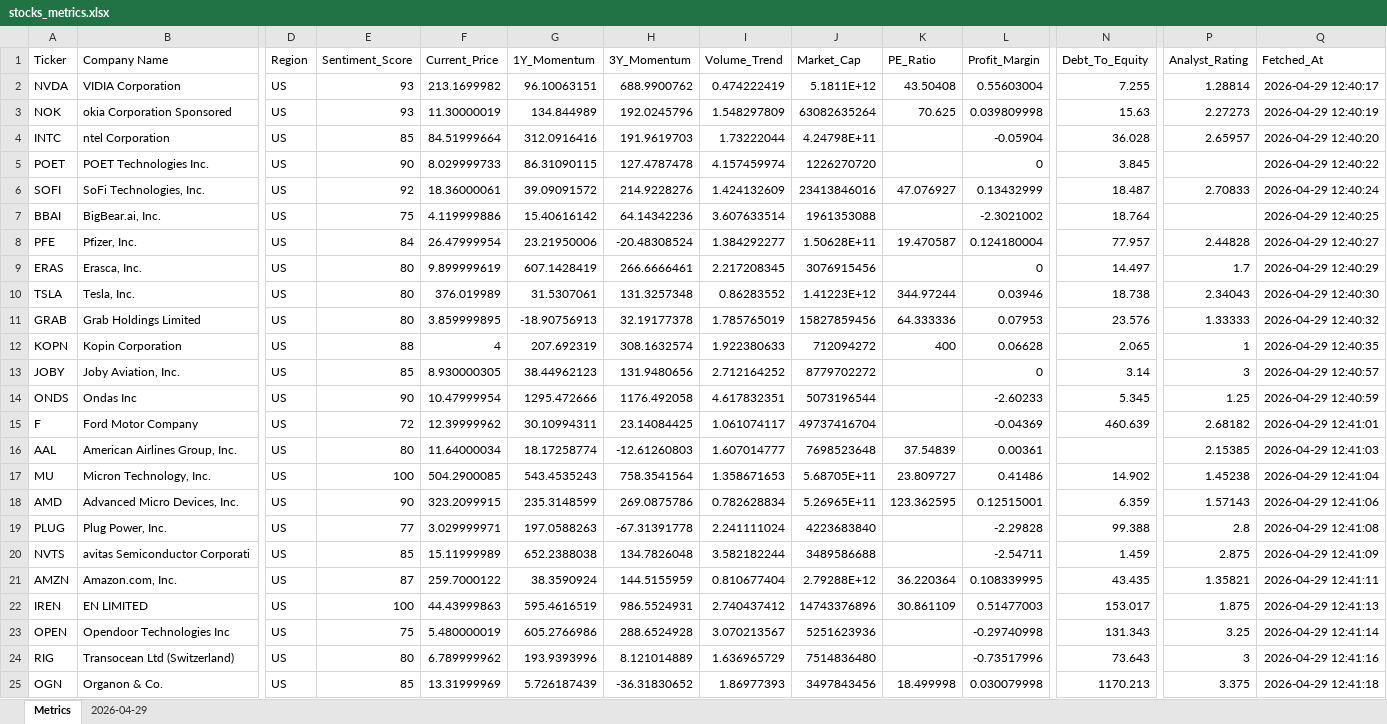
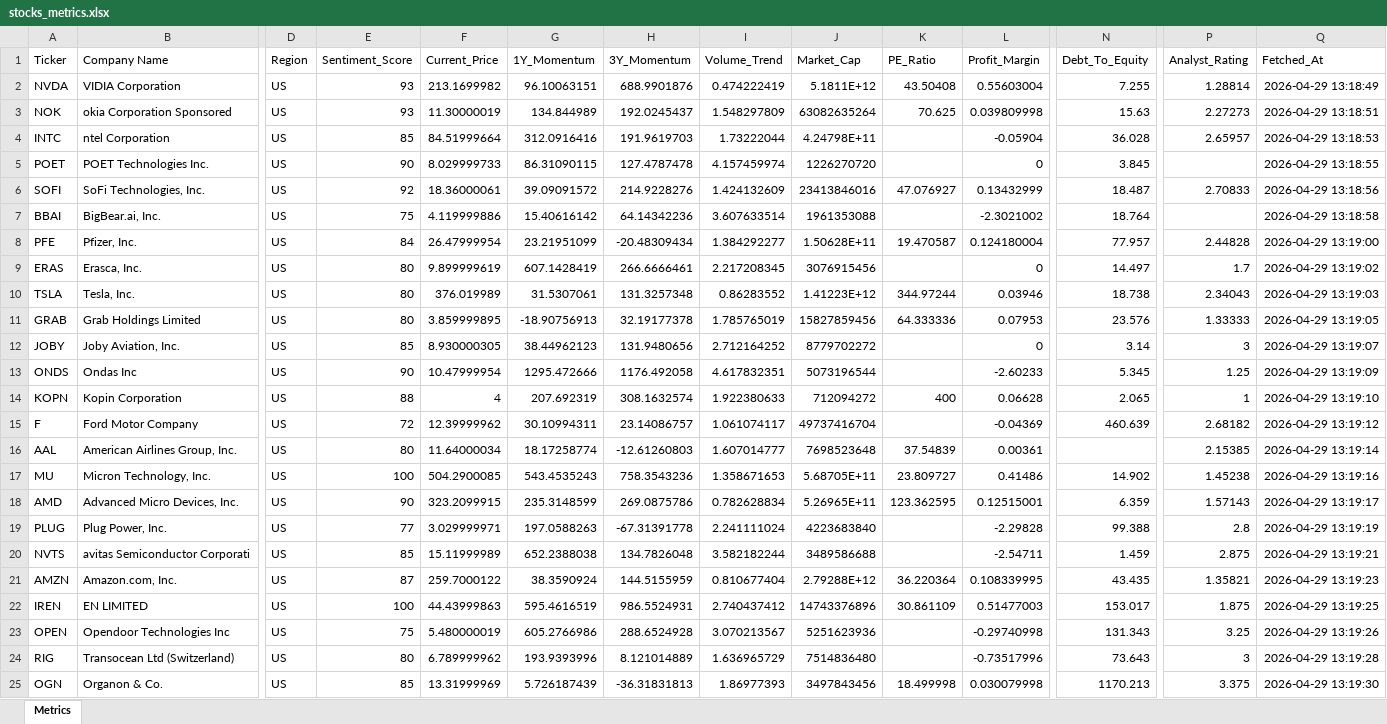
Before and after one commit to asadkhalid-softdev/finsentiment, an Excel workbook: stocks_metrics.xlsx, sheet Metrics, drawn as a sheet; only a part is shown, gaps mark what is left out; values as stored, in another font and other column widths than the file's, no borders; removed rows and columns are numbered as before the commit, all else as after; rows hold the shown columns only; the diff covers the shown part only; the diff names each change by its address in the sheet, - before the commit and + after, or states it on an @@ line.

```diff
--- a/stocks_metrics.xlsx (sheet Metrics)
+++ b/stocks_metrics.xlsx (sheet Metrics)
-sheet tab: 2026-04-29
-H2 (3Y_Momentum): 688.9900762
+H2 (3Y_Momentum): 688.9901876
-Q2 (Fetched_At): 2026-04-29 12:40:17
+Q2 (Fetched_At): 2026-04-29 13:18:49
-H3 (3Y_Momentum): 192.0245796
+H3 (3Y_Momentum): 192.0245437
-Q3 (Fetched_At): 2026-04-29 12:40:19
+Q3 (Fetched_At): 2026-04-29 13:18:51
-Q4 (Fetched_At): 2026-04-29 12:40:20
+Q4 (Fetched_At): 2026-04-29 13:18:53
-Q5 (Fetched_At): 2026-04-29 12:40:22
+Q5 (Fetched_At): 2026-04-29 13:18:55
-Q6 (Fetched_At): 2026-04-29 12:40:24
+Q6 (Fetched_At): 2026-04-29 13:18:56
-Q7 (Fetched_At): 2026-04-29 12:40:25
+Q7 (Fetched_At): 2026-04-29 13:18:58
-G8 (1Y_Momentum): 23.21950006
+G8 (1Y_Momentum): 23.21951099
-H8 (3Y_Momentum): -20.48308524
+H8 (3Y_Momentum): -20.48309434
-Q8 (Fetched_At): 2026-04-29 12:40:27
+Q8 (Fetched_At): 2026-04-29 13:19:00
-Q9 (Fetched_At): 2026-04-29 12:40:29
+Q9 (Fetched_At): 2026-04-29 13:19:02
-Q10 (Fetched_At): 2026-04-29 12:40:30
+Q10 (Fetched_At): 2026-04-29 13:19:03
-Q11 (Fetched_At): 2026-04-29 12:40:32
+Q11 (Fetched_At): 2026-04-29 13:19:05
-row 12: KOPN | Kopin Corporation | US | 88 | 4 | 207.692319 | 308.1632574 | 1.922380633 | 712094272 | 400 | 0.06628 | 2.065 | 1 | 2026-04-29 12:40:35
-Q12 (Fetched_At): 2026-04-29 12:40:57
+Q12 (Fetched_At): 2026-04-29 13:19:07
-Q13 (Fetched_At): 2026-04-29 12:40:59
+Q13 (Fetched_At): 2026-04-29 13:19:09
+row 14: KOPN | Kopin Corporation | US | 88 | 4 | 207.692319 | 308.1632574 | 1.922380633 | 712094272 | 400 | 0.06628 | 2.065 | 1 | 2026-04-29 13:19:10
-H15 (3Y_Momentum): 23.14084425
+H15 (3Y_Momentum): 23.14086757
-Q15 (Fetched_At): 2026-04-29 12:41:01
+Q15 (Fetched_At): 2026-04-29 13:19:12
-Q16 (Fetched_At): 2026-04-29 12:41:03
+Q16 (Fetched_At): 2026-04-29 13:19:14
-H17 (3Y_Momentum): 758.3541564
+H17 (3Y_Momentum): 758.3543236
-Q17 (Fetched_At): 2026-04-29 12:41:04
+Q17 (Fetched_At): 2026-04-29 13:19:16
-Q18 (Fetched_At): 2026-04-29 12:41:06
+Q18 (Fetched_At): 2026-04-29 13:19:17
-Q19 (Fetched_At): 2026-04-29 12:41:08
+Q19 (Fetched_At): 2026-04-29 13:19:19
-Q20 (Fetched_At): 2026-04-29 12:41:09
+Q20 (Fetched_At): 2026-04-29 13:19:21
-Q21 (Fetched_At): 2026-04-29 12:41:11
+Q21 (Fetched_At): 2026-04-29 13:19:23
-Q22 (Fetched_At): 2026-04-29 12:41:13
+Q22 (Fetched_At): 2026-04-29 13:19:25
-Q23 (Fetched_At): 2026-04-29 12:41:14
+Q23 (Fetched_At): 2026-04-29 13:19:26
-Q24 (Fetched_At): 2026-04-29 12:41:16
+Q24 (Fetched_At): 2026-04-29 13:19:28
-H25 (3Y_Momentum): -36.31830652
+H25 (3Y_Momentum): -36.31831813
-Q25 (Fetched_At): 2026-04-29 12:41:18
+Q25 (Fetched_At): 2026-04-29 13:19:30
```
Also changed, not shown: 12 added rows, 12 removed rows and 725 edited cells elsewhere in this sheet, 1 other file.
